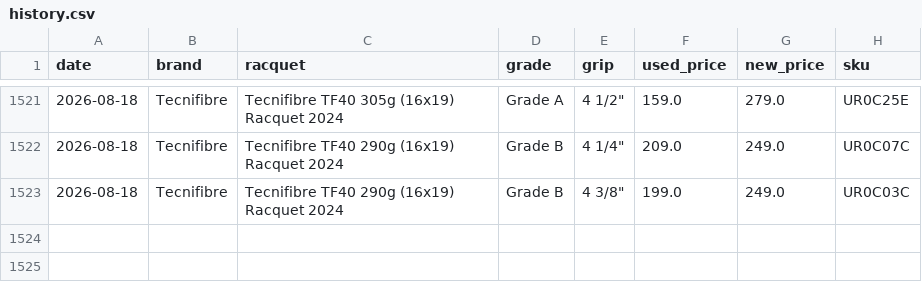
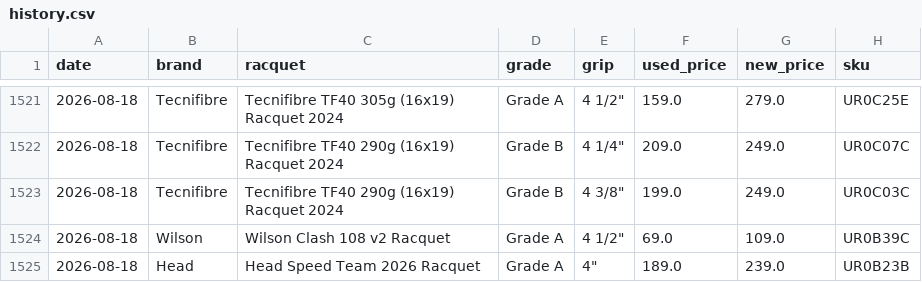
Before and after one commit to shudengnyc/tw-used-racket-tracker, a CSV file: history.csv, drawn as a sheet; only a part is shown, gaps mark what is left out; the diff names each change by its address in the sheet, - before the commit and + after, or states it on an @@ line.

```diff
--- a/history.csv
+++ b/history.csv
+row 1524: 2026-08-18 | Wilson | Wilson Clash 108 v2 Racquet | Grade A | 4 1/2" | 69.0 | 109.0 | UR0B39C
+row 1525: 2026-08-18 | Head | Head Speed Team 2026 Racquet | Grade A | 4" | 189.0 | 239.0 | UR0B23B
```
Also changed, not shown: used_prices.csv, 4 other files.
